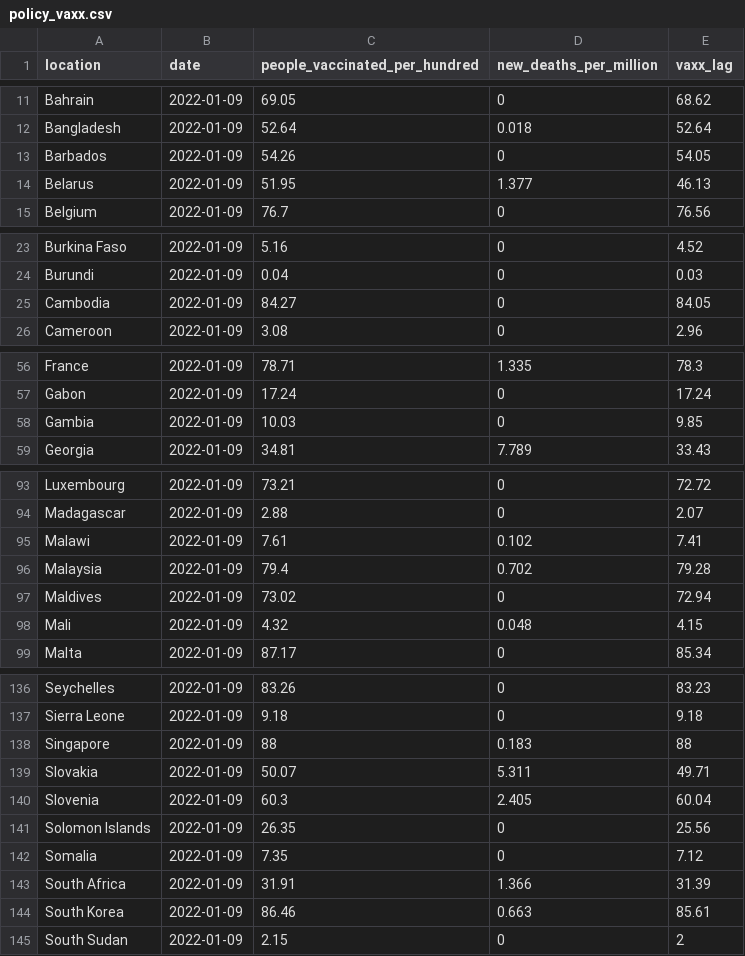
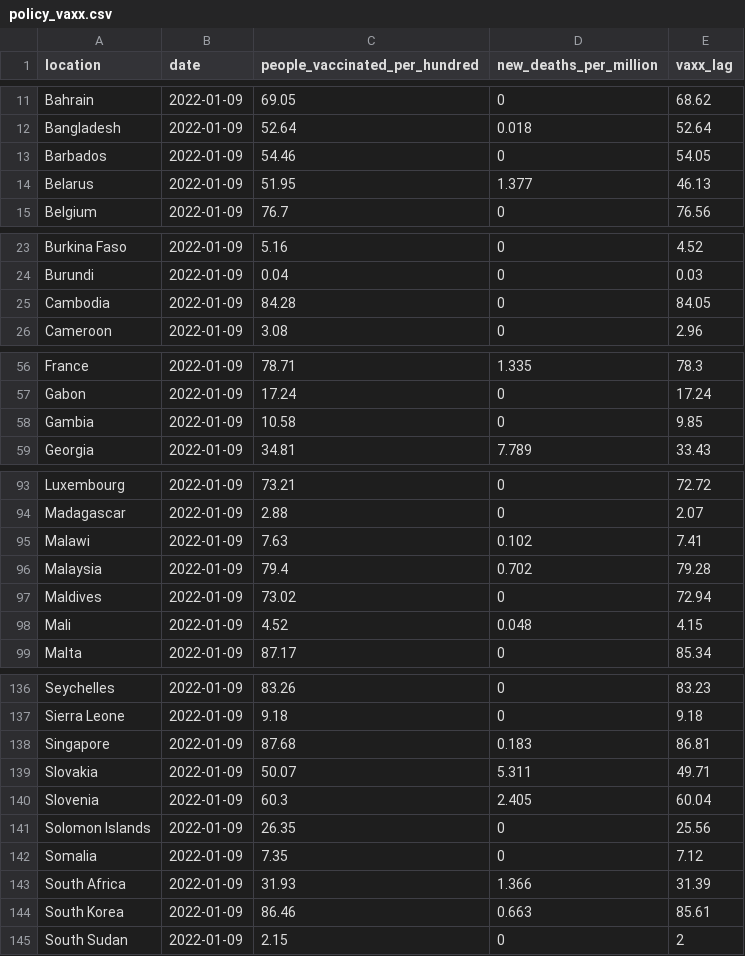
Before and after one commit to pixgarden/scrape-automation, a CSV file: policy_vaxx.csv, drawn as a sheet; only a part is shown, gaps mark what is left out; the diff covers the shown part only.

```diff
--- a/policy_vaxx.csv
+++ b/policy_vaxx.csv
@@ -12,3 +12,3 @@ Bahrain,2022-01-09,69.05,0,68.62
 Bangladesh,2022-01-09,52.64,0.018,52.64
-Barbados,2022-01-09,54.26,0,54.05
+Barbados,2022-01-09,54.46,0,54.05
 Belarus,2022-01-09,51.95,1.377,46.13
@@ -24,3 +24,3 @@ Burkina Faso,2022-01-09,5.16,0,4.52
 Burundi,2022-01-09,0.04,0,0.03
-Cambodia,2022-01-09,84.27,0,84.05
+Cambodia,2022-01-09,84.28,0,84.05
 Cameroon,2022-01-09,3.08,0,2.96
@@ -57,3 +57,3 @@ France,2022-01-09,78.71,1.335,78.3
 Gabon,2022-01-09,17.24,0,17.24
-Gambia,2022-01-09,10.03,0,9.85
+Gambia,2022-01-09,10.58,0,9.85
 Georgia,2022-01-09,34.81,7.789,33.43
@@ -94,6 +94,6 @@ Luxembourg,2022-01-09,73.21,0,72.72
 Madagascar,2022-01-09,2.88,0,2.07
-Malawi,2022-01-09,7.61,0.102,7.41
+Malawi,2022-01-09,7.63,0.102,7.41
 Malaysia,2022-01-09,79.4,0.702,79.28
 Maldives,2022-01-09,73.02,0,72.94
-Mali,2022-01-09,4.32,0.048,4.15
+Mali,2022-01-09,4.52,0.048,4.15
 Malta,2022-01-09,87.17,0,85.34
@@ -137,3 +137,3 @@ Seychelles,2022-01-09,83.26,0,83.23
 Sierra Leone,2022-01-09,9.18,0,9.18
-Singapore,2022-01-09,88,0.183,88
+Singapore,2022-01-09,87.68,0.183,86.81
 Slovakia,2022-01-09,50.07,5.311,49.71
@@ -142,3 +142,3 @@ Solomon Islands,2022-01-09,26.35,0,25.56
 Somalia,2022-01-09,7.35,0,7.12
-South Africa,2022-01-09,31.91,1.366,31.39
+South Africa,2022-01-09,31.93,1.366,31.39
 South Korea,2022-01-09,86.46,0.663,85.61
```
Also changed, not shown: 3 edited cells elsewhere in this file, third_doses.csv, 1 other file.
